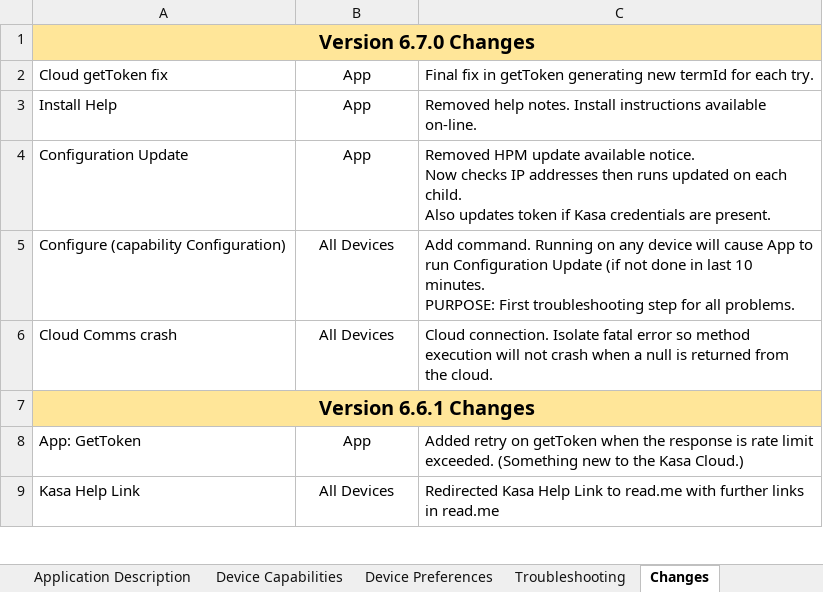
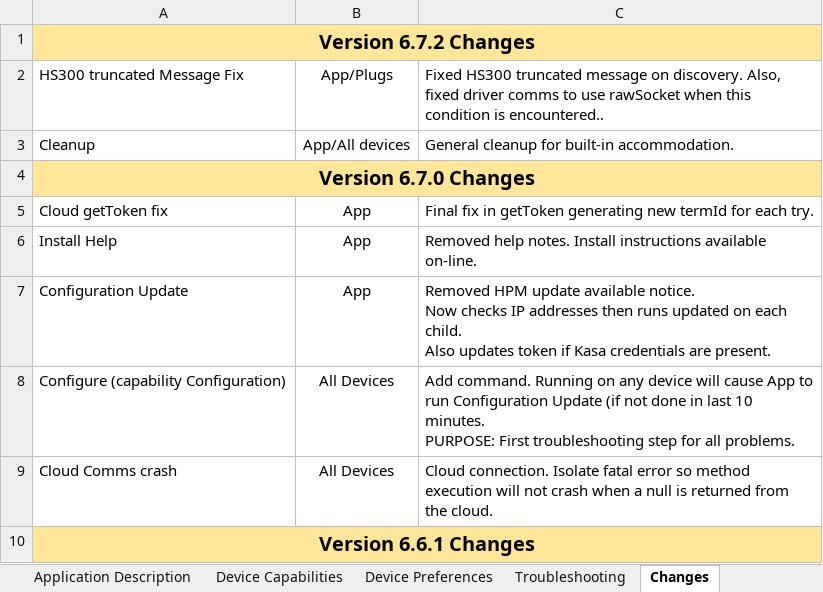
Before and after one commit to DaveGut/HubitatActive, an Excel workbook: KasaDevices/Docs/Documentation.xlsx, sheet Changes, drawn as a sheet; only a part is shown; the shorter side is filled out with more unchanged rows; values as stored, in another font and other column widths than the file's, no borders; the diff names each change by its address in the sheet, - before the commit and + after, or states it on an @@ line.

```diff
--- a/KasaDevices/Docs/Documentation.xlsx (sheet Changes)
+++ b/KasaDevices/Docs/Documentation.xlsx (sheet Changes)
+row 1: Version 6.7.2 Changes
+row 2: HS300 truncated Message Fix | App/Plugs | Fixed HS300 truncated message on discovery. Also, fixed driver comms to use rawSocket when this condition is encountered..
+row 3: Cleanup | App/All devices | General cleanup for built-in accommodation.
```
Also changed, not shown: sheet Install, charts or pictures, 3 other files.
